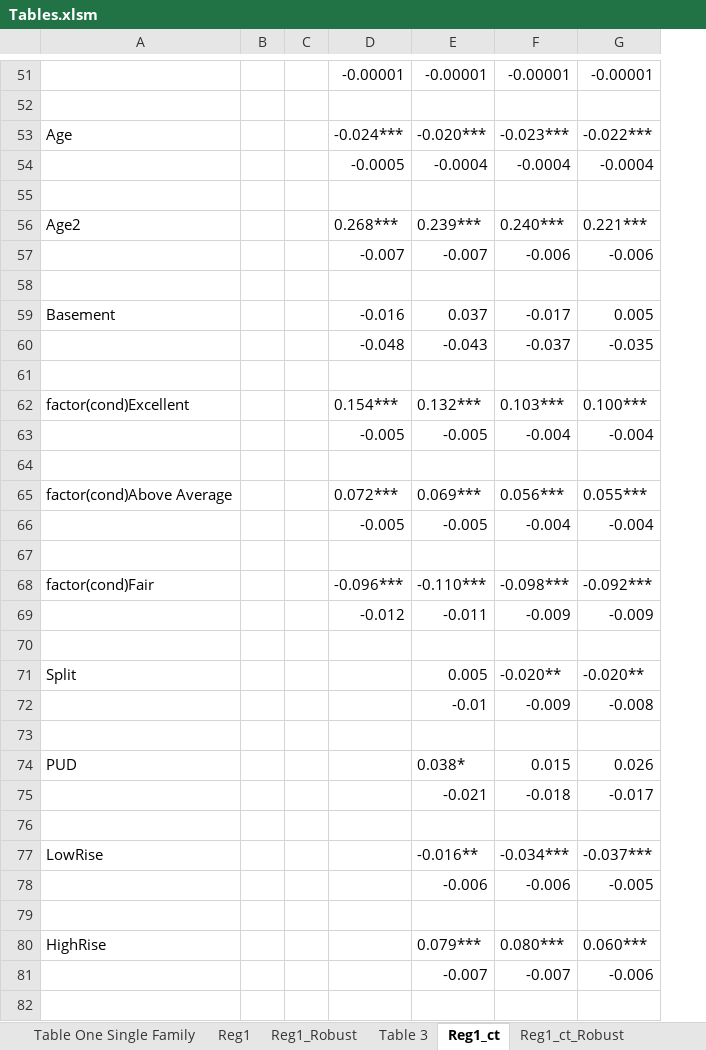
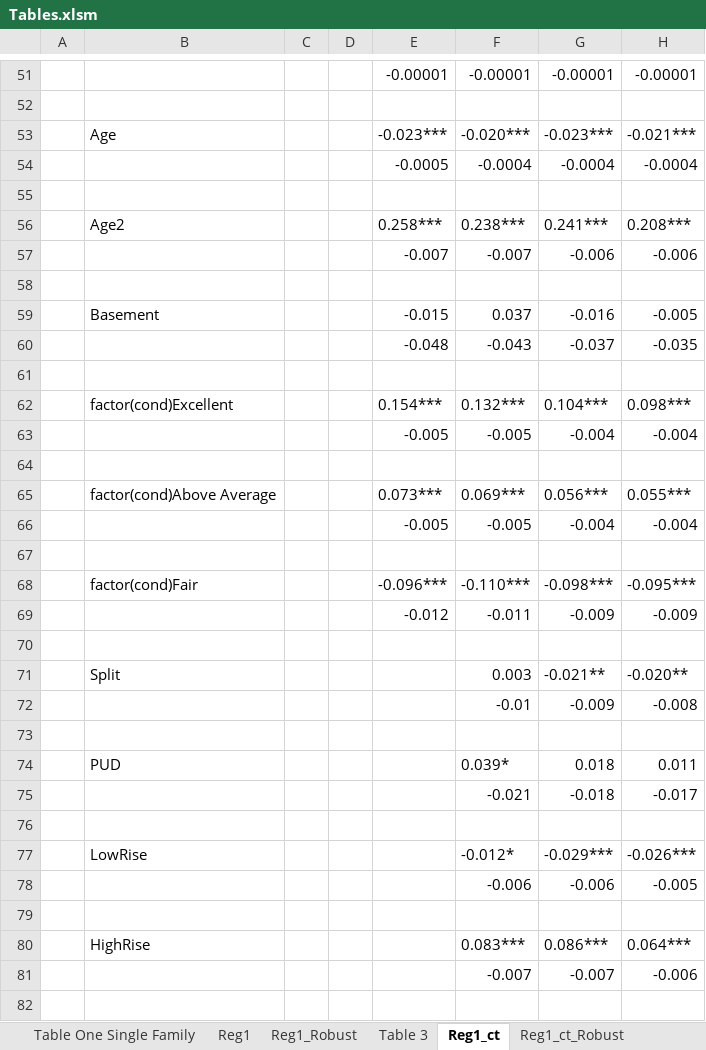
Before and after one commit to jrgroves/PY_Housing_Covid, an Excel workbook: Analysis/Paper/Tables.xlsm, sheet Reg1_ct, drawn as a sheet; only a part is shown, gaps mark what is left out; values as stored, in another font and other column widths than the file's, no borders; removed rows and columns are numbered as before the commit, all else as after; the diff covers the shown part only; the diff names each change by its address in the sheet, - before the commit and + after, or states it on an @@ line.

```diff
--- a/Analysis/Paper/Tables.xlsm (sheet Reg1_ct)
+++ b/Analysis/Paper/Tables.xlsm (sheet Reg1_ct)
+column A, empty
-column B, empty
+column C, empty
-E53: -0.024***
+E53: -0.023***
-H53: -0.022***
+H53: -0.021***
-E56: 0.268***
+E56: 0.258***
-F56: 0.239***
+F56: 0.238***
-G56: 0.240***
+G56: 0.241***
-H56: 0.221***
+H56: 0.208***
-E59: -0.016
+E59: -0.015
-G59: -0.017
+G59: -0.016
-H59: 0.005
+H59: -0.005
-G62: 0.103***
+G62: 0.104***
-H62: 0.100***
+H62: 0.098***
-E65: 0.072***
+E65: 0.073***
-H68: -0.092***
+H68: -0.095***
-F71: 0.005
+F71: 0.003
-G71: -0.020**
+G71: -0.021**
-F74: 0.038*
+F74: 0.039*
-G74: 0.015
+G74: 0.018
-H74: 0.026
+H74: 0.011
-F77: -0.016**
+F77: -0.012*
-G77: -0.034***
+G77: -0.029***
-H77: -0.037***
+H77: -0.026***
-F80: 0.079***
+F80: 0.083***
-G80: 0.080***
+G80: 0.086***
-H80: 0.060***
+H80: 0.064***
```
Also changed, not shown: 15 added rows, 15 removed rows and 126 edited cells elsewhere in this sheet, sheet Reg1_Robust, sheet Reg2_ct_first_rob, sheet Reg1_ct_Robust, sheet Reg2_ct_last_rob, sheet Reg1_sf_Robust, sheet Reg2_sf_last_rob, 18 more sheets, hidden cells.
